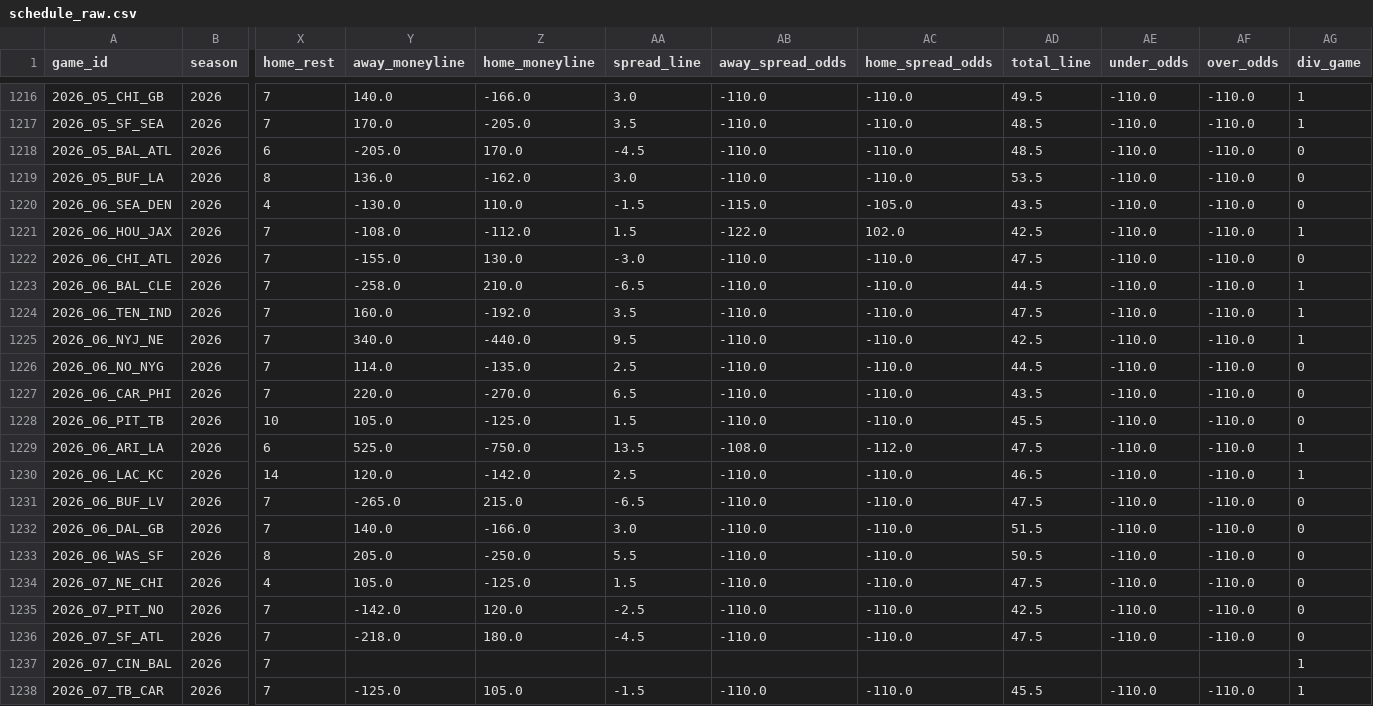
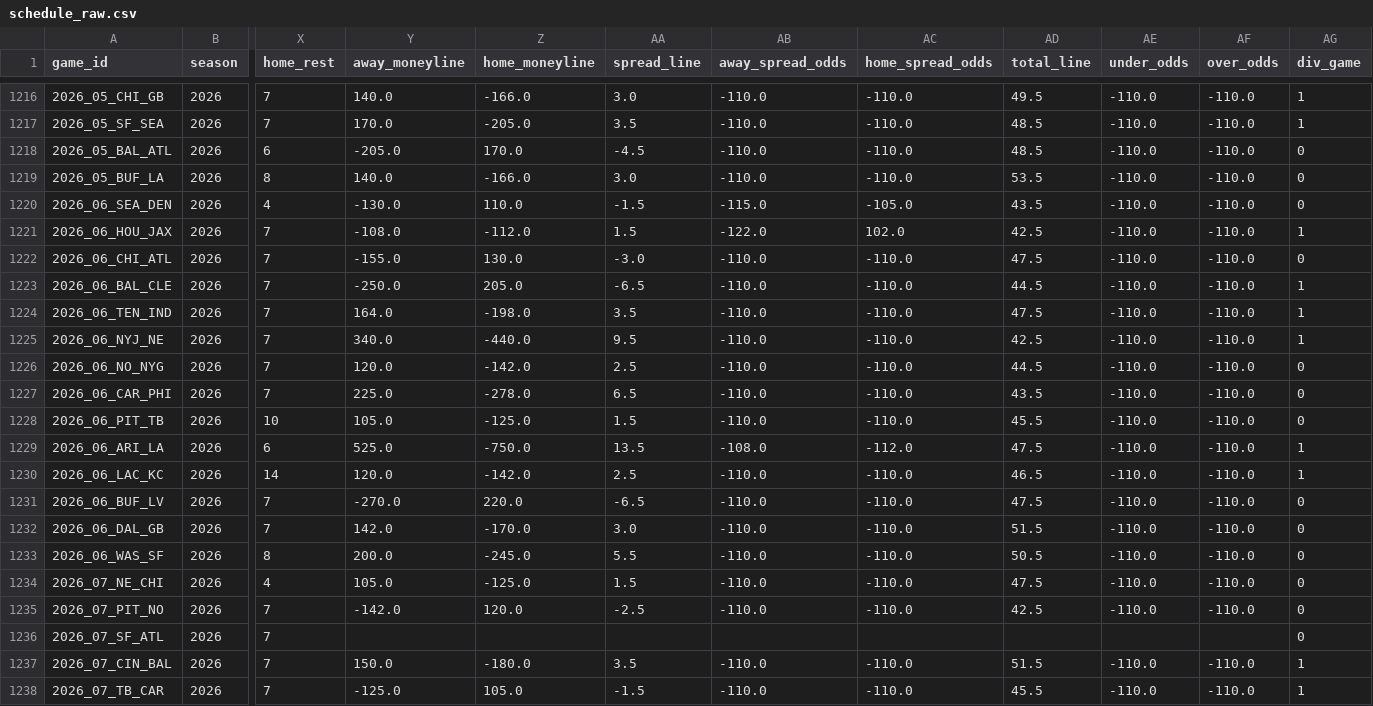
Before and after one commit to dstaggs-15/fantasymanager25, a CSV file: docs/data/raw/schedule_raw.csv, drawn as a sheet; only a part is shown, gaps mark what is left out; the diff covers the shown part only; the diff names each change by its address in the sheet, - before the commit and + after, or states it on an @@ line.

```diff
--- a/docs/data/raw/schedule_raw.csv
+++ b/docs/data/raw/schedule_raw.csv
-Y1219 (away_moneyline): 136.0
+Y1219 (away_moneyline): 140.0
-Z1219 (home_moneyline): -162.0
+Z1219 (home_moneyline): -166.0
-Y1223 (away_moneyline): -258.0
+Y1223 (away_moneyline): -250.0
-Z1223 (home_moneyline): 210.0
+Z1223 (home_moneyline): 205.0
-Y1224 (away_moneyline): 160.0
+Y1224 (away_moneyline): 164.0
-Z1224 (home_moneyline): -192.0
+Z1224 (home_moneyline): -198.0
-Y1226 (away_moneyline): 114.0
+Y1226 (away_moneyline): 120.0
-Z1226 (home_moneyline): -135.0
+Z1226 (home_moneyline): -142.0
-Y1227 (away_moneyline): 220.0
+Y1227 (away_moneyline): 225.0
-Z1227 (home_moneyline): -270.0
+Z1227 (home_moneyline): -278.0
-Y1231 (away_moneyline): -265.0
+Y1231 (away_moneyline): -270.0
-Z1231 (home_moneyline): 215.0
+Z1231 (home_moneyline): 220.0
-Y1232 (away_moneyline): 140.0
+Y1232 (away_moneyline): 142.0
-Z1232 (home_moneyline): -166.0
+Z1232 (home_moneyline): -170.0
-Y1233 (away_moneyline): 205.0
+Y1233 (away_moneyline): 200.0
-Z1233 (home_moneyline): -250.0
+Z1233 (home_moneyline): -245.0
-Y1236 (away_moneyline): -218.0
+Y1236 (away_moneyline): (empty)
-Z1236 (home_moneyline): 180.0
+Z1236 (home_moneyline): (empty)
-AA1236 (spread_line): -4.5
+AA1236 (spread_line): (empty)
-AB1236 (away_spread_odds): -110.0
+AB1236 (away_spread_odds): (empty)
-AC1236 (home_spread_odds): -110.0
+AC1236 (home_spread_odds): (empty)
-AD1236 (total_line): 47.5
+AD1236 (total_line): (empty)
-AE1236 (under_odds): -110.0
+AE1236 (under_odds): (empty)
-AF1236 (over_odds): -110.0
+AF1236 (over_odds): (empty)
-Y1237 (away_moneyline): (empty)
+Y1237 (away_moneyline): 150.0
-Z1237 (home_moneyline): (empty)
+Z1237 (home_moneyline): -180.0
-AA1237 (spread_line): (empty)
+AA1237 (spread_line): 3.5
-AB1237 (away_spread_odds): (empty)
+AB1237 (away_spread_odds): -110.0
-AC1237 (home_spread_odds): (empty)
+AC1237 (home_spread_odds): -110.0
-AD1237 (total_line): (empty)
+AD1237 (total_line): 51.5
-AE1237 (under_odds): (empty)
+AE1237 (under_odds): -110.0
-AF1237 (over_odds): (empty)
+AF1237 (over_odds): -110.0
```
Also changed, not shown: 83 edited cells elsewhere in this file, 2 other files.
